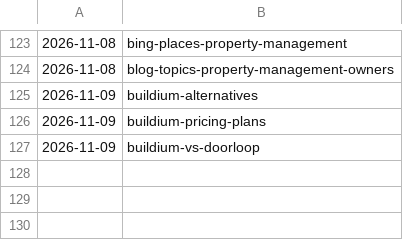
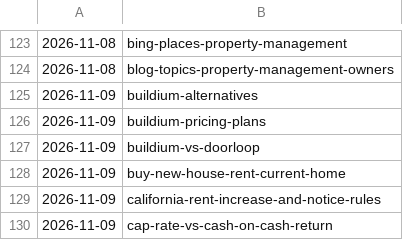
Before and after one commit to citata-ai/united, a TSV file: business/marketing/content-plan/publish-log.tsv, drawn as a sheet; only a part is shown, gaps mark what is left out; the diff names each change by its address in the sheet, - before the commit and + after, or states it on an @@ line.

Commit message:
library: publish 3 (buy-new-house-rent-current-home,california-rent-increase-and-notice-rules,cap-rate-vs-cash-on-cash-return)

```diff
--- a/business/marketing/content-plan/publish-log.tsv
+++ b/business/marketing/content-plan/publish-log.tsv
+row 128: 2026-11-09 | buy-new-house-rent-current-home
+row 129: 2026-11-09 | california-rent-increase-and-notice-rules
+row 130: 2026-11-09 | cap-rate-vs-cash-on-cash-return
```
Also changed, not shown: 3 other files.
